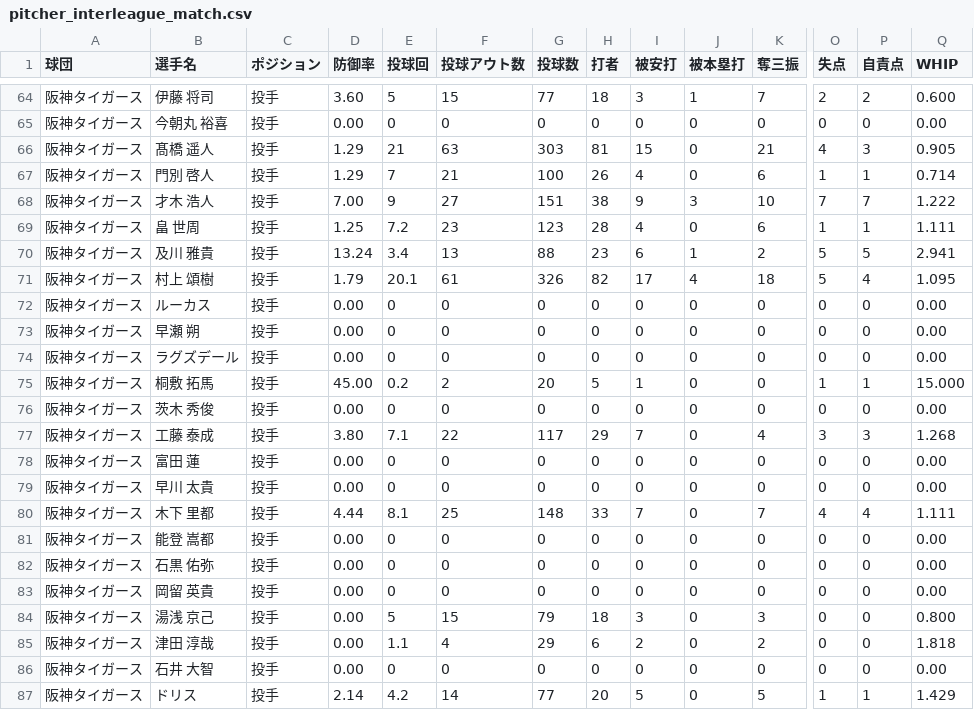
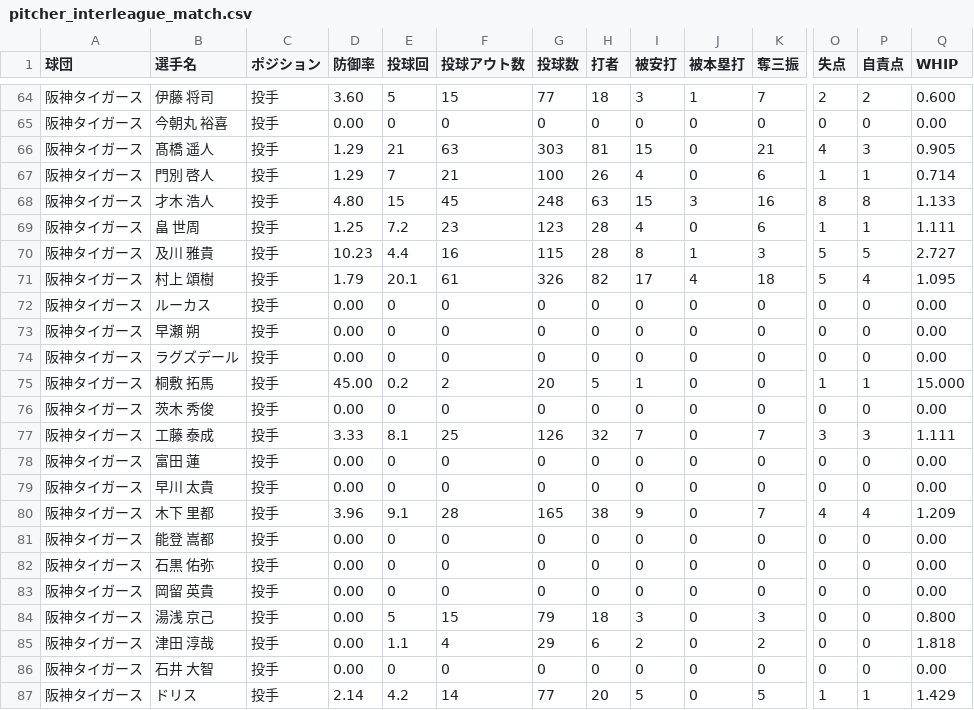
Before and after one commit to hitoshihirai07-hash/player-lens.pages, a CSV file: data/pitcher_interleague_match.csv, drawn as a sheet; only a part is shown, gaps mark what is left out; the diff covers the shown part only; the diff names each change by its address in the sheet, - before the commit and + after, or states it on an @@ line.

```diff
--- a/data/pitcher_interleague_match.csv
+++ b/data/pitcher_interleague_match.csv
-D68 (防御率): 7.00
+D68 (防御率): 4.80
-E68 (投球回): 9
+E68 (投球回): 15
-F68 (投球アウト数): 27
+F68 (投球アウト数): 45
-G68 (投球数): 151
+G68 (投球数): 248
-H68 (打者): 38
+H68 (打者): 63
-I68 (被安打): 9
+I68 (被安打): 15
-K68 (奪三振): 10
+K68 (奪三振): 16
-O68 (失点): 7
+O68 (失点): 8
-P68 (自責点): 7
+P68 (自責点): 8
-Q68 (WHIP): 1.222
+Q68 (WHIP): 1.133
-D70 (防御率): 13.24
+D70 (防御率): 10.23
-E70 (投球回): 3.4
+E70 (投球回): 4.4
-F70 (投球アウト数): 13
+F70 (投球アウト数): 16
-G70 (投球数): 88
+G70 (投球数): 115
-H70 (打者): 23
+H70 (打者): 28
-I70 (被安打): 6
+I70 (被安打): 8
-K70 (奪三振): 2
+K70 (奪三振): 3
-Q70 (WHIP): 2.941
+Q70 (WHIP): 2.727
-D77 (防御率): 3.80
+D77 (防御率): 3.33
-E77 (投球回): 7.1
+E77 (投球回): 8.1
-F77 (投球アウト数): 22
+F77 (投球アウト数): 25
-G77 (投球数): 117
+G77 (投球数): 126
-H77 (打者): 29
+H77 (打者): 32
-K77 (奪三振): 4
+K77 (奪三振): 7
-Q77 (WHIP): 1.268
+Q77 (WHIP): 1.111
-D80 (防御率): 4.44
+D80 (防御率): 3.96
-E80 (投球回): 8.1
+E80 (投球回): 9.1
-F80 (投球アウト数): 25
+F80 (投球アウト数): 28
-G80 (投球数): 148
+G80 (投球数): 165
-H80 (打者): 33
+H80 (打者): 38
-I80 (被安打): 7
+I80 (被安打): 9
-Q80 (WHIP): 1.111
+Q80 (WHIP): 1.209
```
Also changed, not shown: 108 edited cells elsewhere in this file, data/batter_interleague_match.csv.
